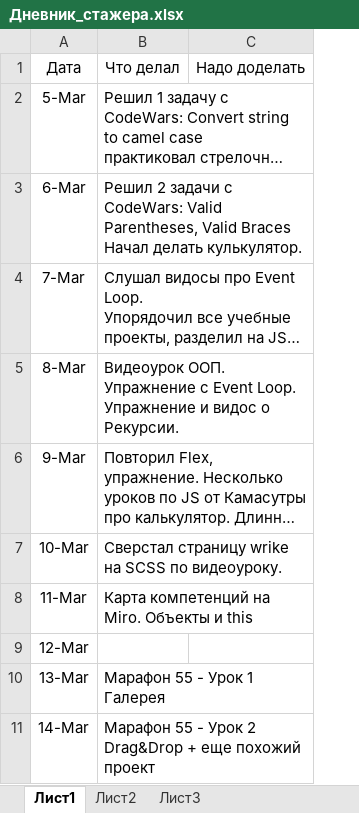
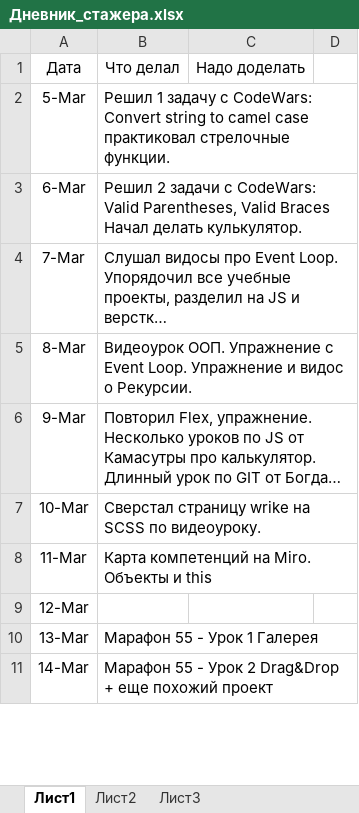
Before and after one commit to LogPt/jsTasks, an Excel workbook: Дневник_стажера.xlsx, sheet Лист1, drawn as a sheet; only a part is shown; long unchanged cells end in …; values as stored, in another font and other column widths than the file's, no borders; the diff covers the shown part only; the diff names each change by its address in the sheet, - before the commit and + after, or states it on an @@ line.

```diff
--- a/Дневник_стажера.xlsx (sheet Лист1)
+++ b/Дневник_стажера.xlsx (sheet Лист1)
+column D, empty
```
Also changed, not shown: 34 added rows, 16 removed rows, 2 edited cells and cell formats elsewhere in this sheet, 10 other files.
